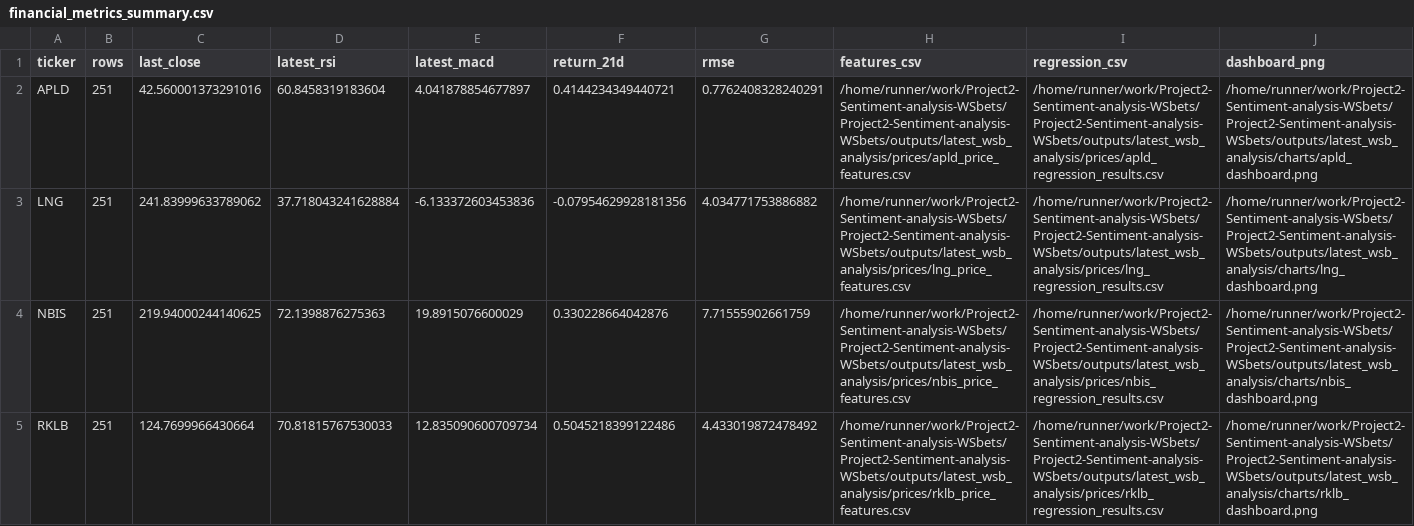
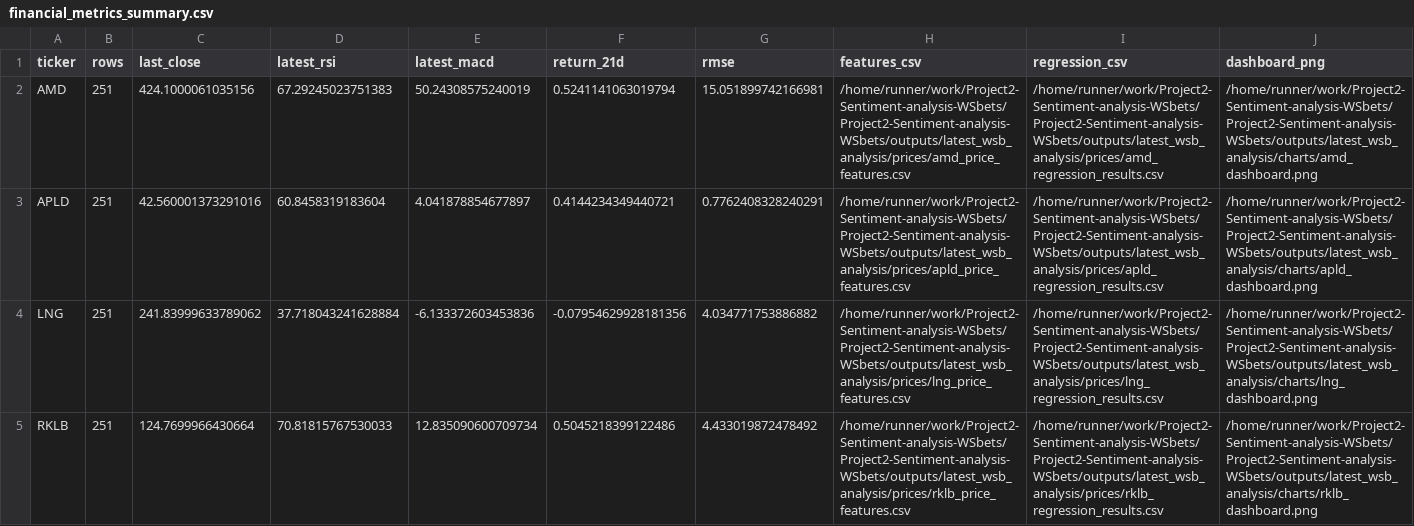
Before and after one commit to Diveride/Project2-Sentiment-analysis-WSbets, a CSV file: outputs/latest_wsb_analysis/financial_metrics_summary.csv, drawn as a sheet.

```diff
--- a/outputs/latest_wsb_analysis/financial_metrics_summary.csv
+++ b/outputs/latest_wsb_analysis/financial_metrics_summary.csv
@@ -1,5 +1,5 @@
 ticker,rows,last_close,latest_rsi,latest_macd,return_21d,rmse,features_csv,regression_csv,dashboard_png
+AMD,251,424.1000061035156,67.29245023751383,50.24308575240019,0.5241141063019794,15.051899742166981,/home/runner/work/Project2-Sentiment-analysis-WSbets/Project2-Sentiment-analysis-WSbets/outputs/latest_wsb_analysis/prices/amd_price_features.csv,/home/runner/work/Project2-Sentiment-analysis-WSbets/Project2-Sentiment-analysis-WSbets/outputs/latest_wsb_analysis/prices/amd_regression_results.csv,/home/runner/work/Project2-Sentiment-analysis-WSbets/Project2-Sentiment-analysis-WSbets/outputs/latest_wsb_analysis/charts/amd_dashboard.png
 APLD,251,42.560001373291016,60.8458319183604,4.041878854677897,0.4144234349440721,0.7762408328240291,/home/runner/work/Project2-Sentiment-analysis-WSbets/Project2-Sentiment-analysis-WSbets/outputs/latest_wsb_analysis/prices/apld_price_features.csv,/home/runner/work/Project2-Sentiment-analysis-WSbets/Project2-Sentiment-analysis-WSbets/outputs/latest_wsb_analysis/prices/apld_regression_results.csv,/home/runner/work/Project2-Sentiment-analysis-WSbets/Project2-Sentiment-analysis-WSbets/outputs/latest_wsb_analysis/charts/apld_dashboard.png
 LNG,251,241.83999633789062,37.718043241628884,-6.133372603453836,-0.07954629928181356,4.034771753886882,/home/runner/work/Project2-Sentiment-analysis-WSbets/Project2-Sentiment-analysis-WSbets/outputs/latest_wsb_analysis/prices/lng_price_features.csv,/home/runner/work/Project2-Sentiment-analysis-WSbets/Project2-Sentiment-analysis-WSbets/outputs/latest_wsb_analysis/prices/lng_regression_results.csv,/home/runner/work/Project2-Sentiment-analysis-WSbets/Project2-Sentiment-analysis-WSbets/outputs/latest_wsb_analysis/charts/lng_dashboard.png
-NBIS,251,219.94000244140625,72.1398876275363,19.8915076600029,0.330228664042876,7.71555902661759,/home/runner/work/Project2-Sentiment-analysis-WSbets/Project2-Sentiment-analysis-WSbets/outputs/latest_wsb_analysis/prices/nbis_price_features.csv,/home/runner/work/Project2-Sentiment-analysis-WSbets/Project2-Sentiment-analysis-WSbets/outputs/latest_wsb_analysis/prices/nbis_regression_results.csv,/home/runner/work/Project2-Sentiment-analysis-WSbets/Project2-Sentiment-analysis-WSbets/outputs/latest_wsb_analysis/charts/nbis_dashboard.png
 RKLB,251,124.7699966430664,70.81815767530033,12.835090600709734,0.5045218399122486,4.433019872478492,/home/runner/work/Project2-Sentiment-analysis-WSbets/Project2-Sentiment-analysis-WSbets/outputs/latest_wsb_analysis/prices/rklb_price_features.csv,/home/runner/work/Project2-Sentiment-analysis-WSbets/Project2-Sentiment-analysis-WSbets/outputs/latest_wsb_analysis/prices/rklb_regression_results.csv,/home/runner/work/Project2-Sentiment-analysis-WSbets/Project2-Sentiment-analysis-WSbets/outputs/latest_wsb_analysis/charts/rklb_dashboard.png
```
Also changed, not shown: outputs/latest_wsb_analysis/latest_wsb_mentions.csv, outputs/latest_wsb_analysis/prices/lng_price_features.csv, 38 other files.
